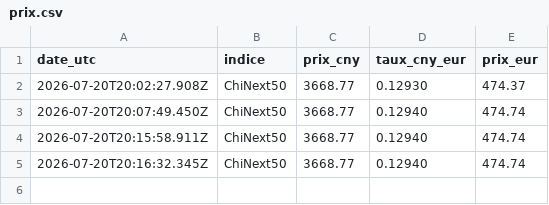
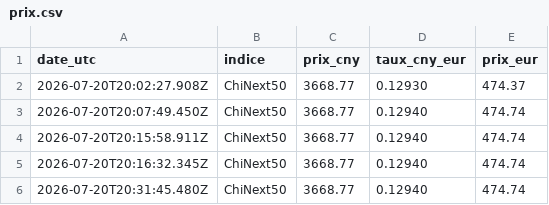
Before and after one commit to blissfwl/suivi-chinext50, a CSV file: prix.csv, drawn as a sheet; the diff names each change by its address in the sheet, - before the commit and + after, or states it on an @@ line.

```diff
--- a/prix.csv
+++ b/prix.csv
+row 6: 2026-07-20T20:31:45.480Z | ChiNext50 | 3668.77 | 0.12940 | 474.74
```
Also changed, not shown: 3 other files.
